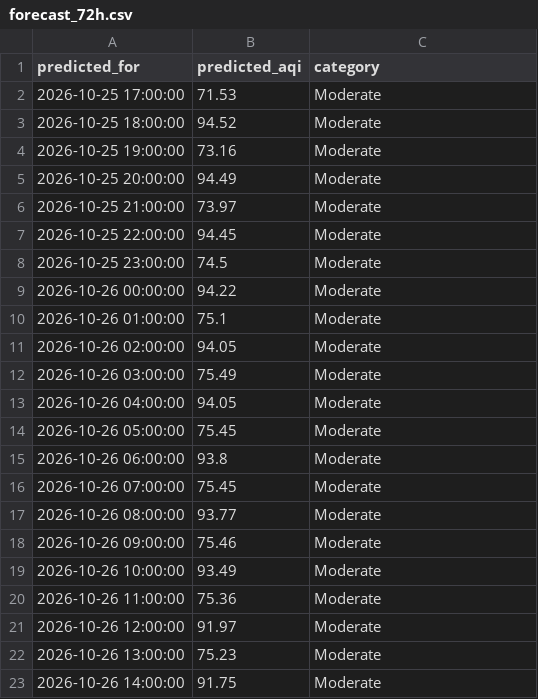
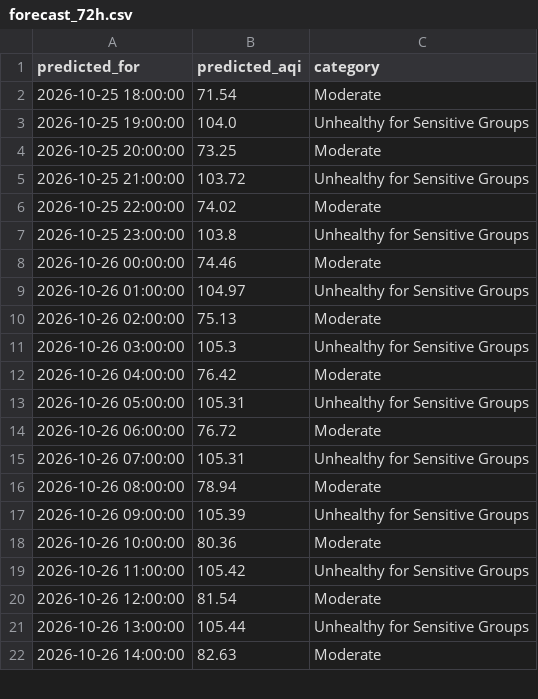
Before and after one commit to umerkhan791/Pearls-AQI-Predictor, a CSV file: data/forecast_72h.csv, drawn as a sheet; only a part is shown; the diff covers the shown part only.

```diff
--- a/data/forecast_72h.csv
+++ b/data/forecast_72h.csv
@@ -1,23 +1,22 @@
 predicted_for,predicted_aqi,category
-2026-10-25 17:00:00,71.53,Moderate
-2026-10-25 18:00:00,94.52,Moderate
-2026-10-25 19:00:00,73.16,Moderate
-2026-10-25 20:00:00,94.49,Moderate
-2026-10-25 21:00:00,73.97,Moderate
-2026-10-25 22:00:00,94.45,Moderate
-2026-10-25 23:00:00,74.5,Moderate
-2026-10-26 00:00:00,94.22,Moderate
-2026-10-26 01:00:00,75.1,Moderate
-2026-10-26 02:00:00,94.05,Moderate
-2026-10-26 03:00:00,75.49,Moderate
-2026-10-26 04:00:00,94.05,Moderate
-2026-10-26 05:00:00,75.45,Moderate
-2026-10-26 06:00:00,93.8,Moderate
-2026-10-26 07:00:00,75.45,Moderate
-2026-10-26 08:00:00,93.77,Moderate
-2026-10-26 09:00:00,75.46,Moderate
-2026-10-26 10:00:00,93.49,Moderate
-2026-10-26 11:00:00,75.36,Moderate
-2026-10-26 12:00:00,91.97,Moderate
-2026-10-26 13:00:00,75.23,Moderate
-2026-10-26 14:00:00,91.75,Moderate
+2026-10-25 18:00:00,71.54,Moderate
+2026-10-25 19:00:00,104.0,Unhealthy for Sensitive Groups
+2026-10-25 20:00:00,73.25,Moderate
+2026-10-25 21:00:00,103.72,Unhealthy for Sensitive Groups
+2026-10-25 22:00:00,74.02,Moderate
+2026-10-25 23:00:00,103.8,Unhealthy for Sensitive Groups
+2026-10-26 00:00:00,74.46,Moderate
+2026-10-26 01:00:00,104.97,Unhealthy for Sensitive Groups
+2026-10-26 02:00:00,75.13,Moderate
+2026-10-26 03:00:00,105.3,Unhealthy for Sensitive Groups
+2026-10-26 04:00:00,76.42,Moderate
+2026-10-26 05:00:00,105.31,Unhealthy for Sensitive Groups
+2026-10-26 06:00:00,76.72,Moderate
+2026-10-26 07:00:00,105.31,Unhealthy for Sensitive Groups
+2026-10-26 08:00:00,78.94,Moderate
+2026-10-26 09:00:00,105.39,Unhealthy for Sensitive Groups
+2026-10-26 10:00:00,80.36,Moderate
+2026-10-26 11:00:00,105.42,Unhealthy for Sensitive Groups
+2026-10-26 12:00:00,81.54,Moderate
+2026-10-26 13:00:00,105.44,Unhealthy for Sensitive Groups
+2026-10-26 14:00:00,82.63,Moderate
```
Also changed, not shown: 1 added row and 75 edited cells elsewhere in this file.
